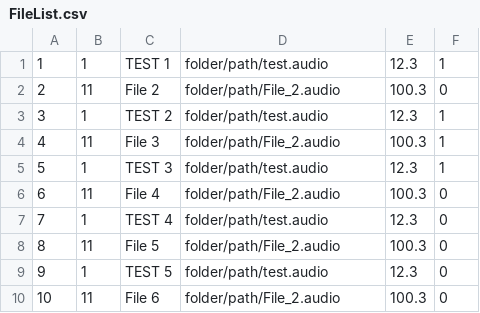
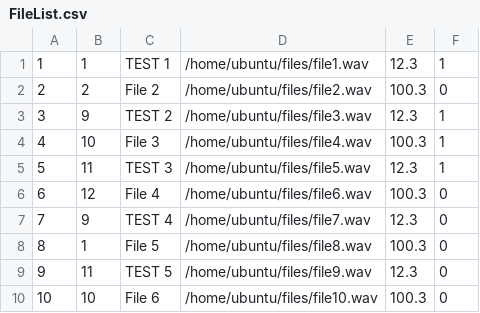
Before and after one commit to Split-Audio-Group/SplitAudio, a CSV file: SplitAudio/build/classes/jUnitTests/FileList.csv, drawn as a sheet.

Commit message:
jUnit testing

```diff
--- a/SplitAudio/build/classes/jUnitTests/FileList.csv
+++ b/SplitAudio/build/classes/jUnitTests/FileList.csv
@@ -1,10 +1,10 @@
-1,1,TEST 1,folder/path/test.audio,12.3,1
-2,11,File 2,folder/path/File_2.audio,100.3,0
-3,1,TEST 2,folder/path/test.audio,12.3,1
-4,11,File 3,folder/path/File_2.audio,100.3,1
-5,1,TEST 3,folder/path/test.audio,12.3,1
-6,11,File 4,folder/path/File_2.audio,100.3,0
-7,1,TEST 4,folder/path/test.audio,12.3,0
-8,11,File 5,folder/path/File_2.audio,100.3,0
-9,1,TEST 5,folder/path/test.audio,12.3,0
-10,11,File 6,folder/path/File_2.audio,100.3,0
+1,1,TEST 1,/home/ubuntu/files/file1.wav,12.3,1
+2,2,File 2,/home/ubuntu/files/file2.wav,100.3,0
+3,9,TEST 2,/home/ubuntu/files/file3.wav,12.3,1
+4,10,File 3,/home/ubuntu/files/file4.wav,100.3,1
+5,11,TEST 3,/home/ubuntu/files/file5.wav,12.3,1
+6,12,File 4,/home/ubuntu/files/file6.wav,100.3,0
+7,9,TEST 4,/home/ubuntu/files/file7.wav,12.3,0
+8,1,File 5,/home/ubuntu/files/file8.wav,100.3,0
+9,11,TEST 5,/home/ubuntu/files/file9.wav,12.3,0
+10,10,File 6,/home/ubuntu/files/file10.wav,100.3,0
```
Also changed, not shown: SplitAudio/src/main/java/jUnitTests/FileList.csv, 13 other files.
